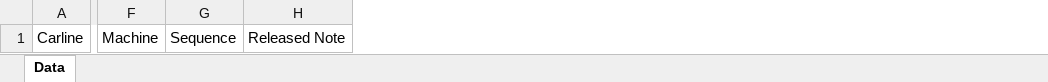
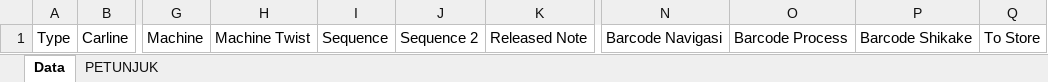
Before and after one commit to fntechnobit/jai_ekanban2, an Excel workbook: public/docs/Template_Cutting.xlsx, sheet Data, drawn as a sheet; only a part is shown, gaps mark what is left out; values as stored, in another font and other column widths than the file's, no cell formats; the diff names each change by its address in the sheet, - before the commit and + after, or states it on an @@ line.

```diff
--- a/public/docs/Template_Cutting.xlsx (sheet Data)
+++ b/public/docs/Template_Cutting.xlsx (sheet Data)
+sheet tab: PETUNJUK
+column A, row 1: Type
+column H, row 1: Machine Twist
+column J, row 1: Sequence 2
+column N, row 1: Barcode Navigasi
+column O, row 1: Barcode Process
+column P, row 1: Barcode Shikake
+column Q, row 1: To Store
```
Also changed, not shown: cell formats, public/docs/Template_Shikake_Bonder.xlsx, public/docs/Template_Shikake_Dbl_Crimp.xlsx, 28 other files.
